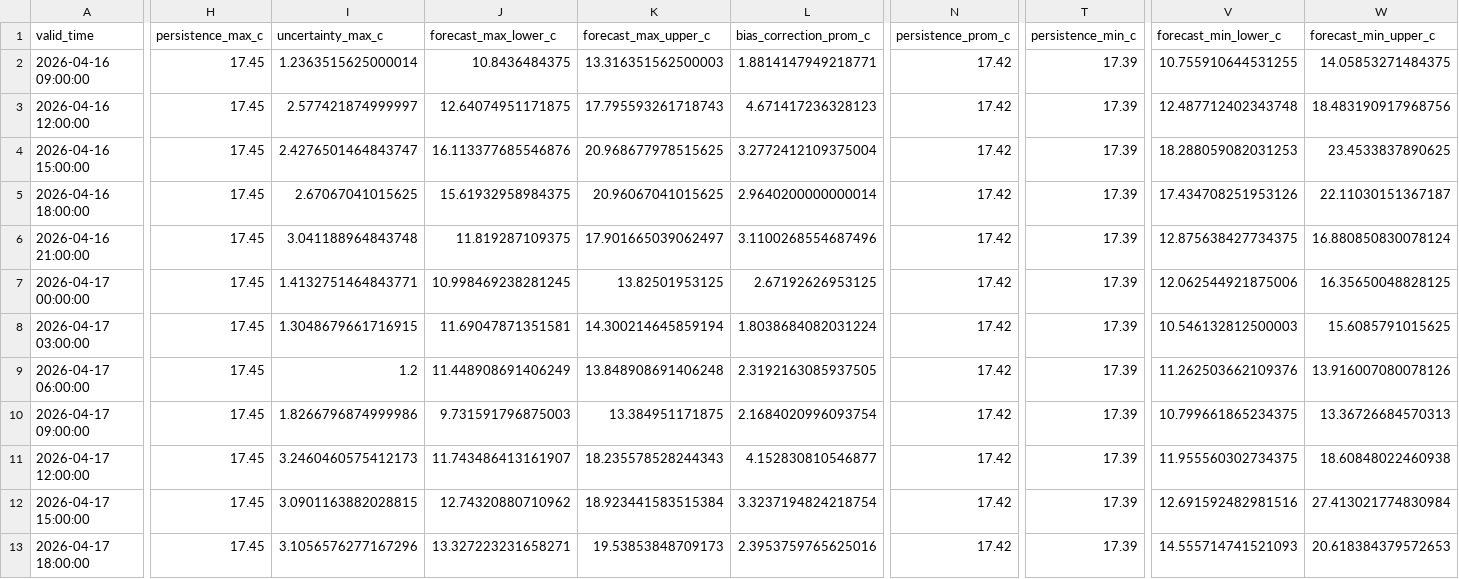
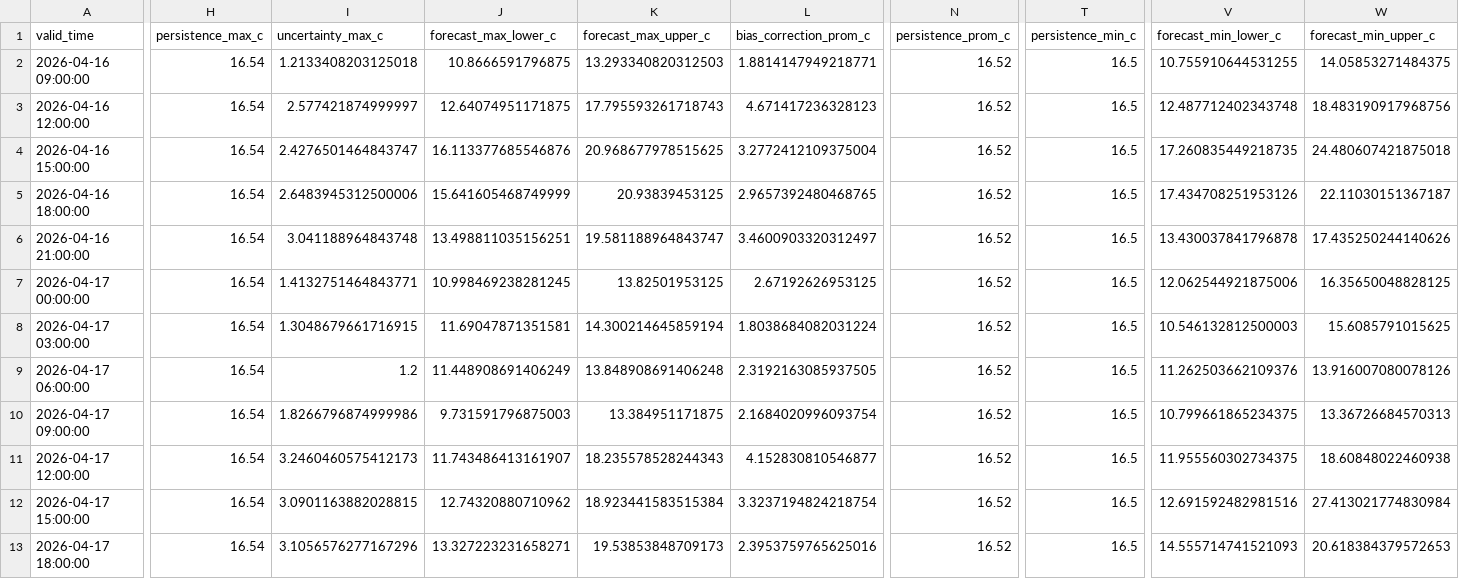
Before and after one commit to ccardenas93/weather_forecast, a CSV file: forecast_output.csv, drawn as a sheet; only a part is shown, gaps mark what is left out; the diff covers the shown part only; the diff names each change by its address in the sheet, - before the commit and + after, or states it on an @@ line.

```diff
--- a/forecast_output.csv
+++ b/forecast_output.csv
-H2:H13 (persistence_max_c): 17.45
+H2:H13 (persistence_max_c): 16.54
-I2 (uncertainty_max_c): 1.2363515625000014
+I2 (uncertainty_max_c): 1.2133408203125018
-J2 (forecast_max_lower_c): 10.8436484375
+J2 (forecast_max_lower_c): 10.8666591796875
-K2 (forecast_max_upper_c): 13.316351562500003
+K2 (forecast_max_upper_c): 13.293340820312503
-N2:N13 (persistence_prom_c): 17.42
+N2:N13 (persistence_prom_c): 16.52
-T2:T13 (persistence_min_c): 17.39
+T2:T13 (persistence_min_c): 16.5
-V4 (forecast_min_lower_c): 18.288059082031253
+V4 (forecast_min_lower_c): 17.260835449218735
-W4 (forecast_min_upper_c): 23.4533837890625
+W4 (forecast_min_upper_c): 24.480607421875018
-I5 (uncertainty_max_c): 2.67067041015625
+I5 (uncertainty_max_c): 2.6483945312500006
-J5 (forecast_max_lower_c): 15.61932958984375
+J5 (forecast_max_lower_c): 15.641605468749999
-K5 (forecast_max_upper_c): 20.96067041015625
+K5 (forecast_max_upper_c): 20.93839453125
-L5 (bias_correction_prom_c): 2.9640200000000014
+L5 (bias_correction_prom_c): 2.9657392480468765
-J6 (forecast_max_lower_c): 11.819287109375
+J6 (forecast_max_lower_c): 13.498811035156251
-K6 (forecast_max_upper_c): 17.901665039062497
+K6 (forecast_max_upper_c): 19.581188964843747
-L6 (bias_correction_prom_c): 3.1100268554687496
+L6 (bias_correction_prom_c): 3.4600903320312497
-V6 (forecast_min_lower_c): 12.875638427734375
+V6 (forecast_min_lower_c): 13.430037841796878
-W6 (forecast_min_upper_c): 16.880850830078124
+W6 (forecast_min_upper_c): 17.435250244140626
```
Also changed, not shown: 39 edited cells elsewhere in this file, forecast_metrics.csv, merged_data_export.csv, 5 other files.
